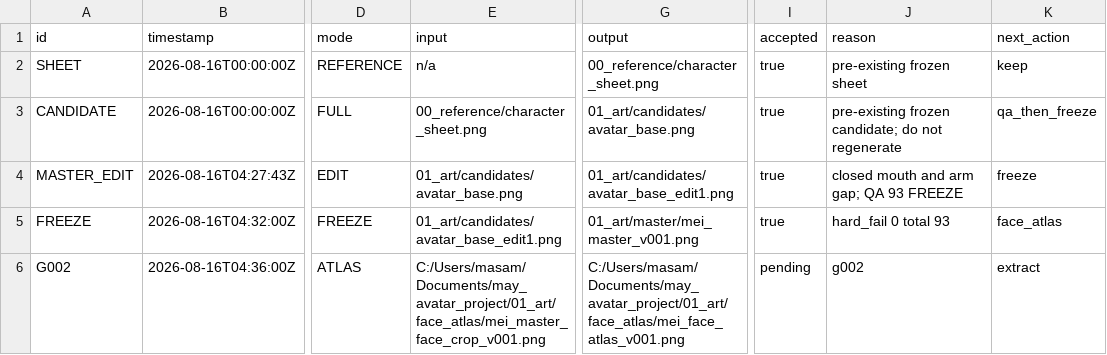
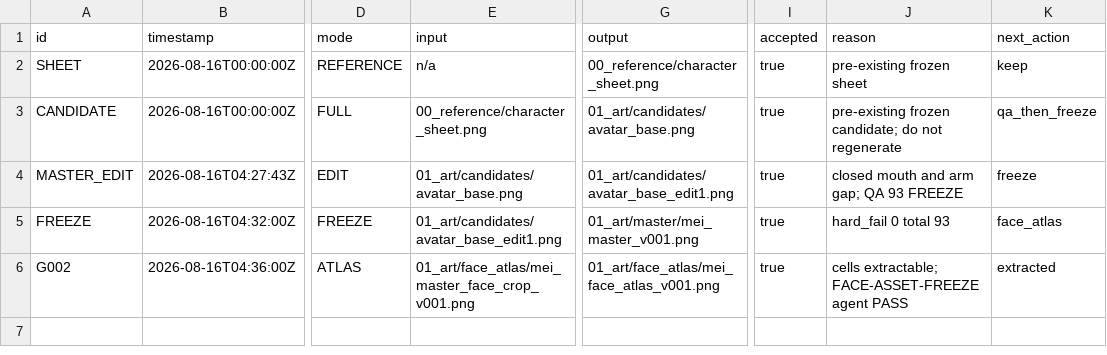
Before and after one commit to ozekimasaki/may_avatar_project, a CSV file: 01_art/generation_log.csv, drawn as a sheet; only a part is shown, gaps mark what is left out; the diff names each change by its address in the sheet, - before the commit and + after, or states it on an @@ line.

```diff
--- a/01_art/generation_log.csv
+++ b/01_art/generation_log.csv
-E6 (input): C:/Users/masam/Documents/may_avatar_project/01_art/face_atlas/mei_master_face_crop_v001.png
+E6 (input): 01_art/face_atlas/mei_master_face_crop_v001.png
-G6 (output): C:/Users/masam/Documents/may_avatar_project/01_art/face_atlas/mei_face_atlas_v001.png
+G6 (output): 01_art/face_atlas/mei_face_atlas_v001.png
-I6 (accepted): pending
+I6 (accepted): true
-J6 (reason): g002
+J6 (reason): cells extractable; FACE-ASSET-FREEZE agent PASS
-K6 (next_action): extract
+K6 (next_action): extracted
```
Also changed, not shown: 23 other files.
